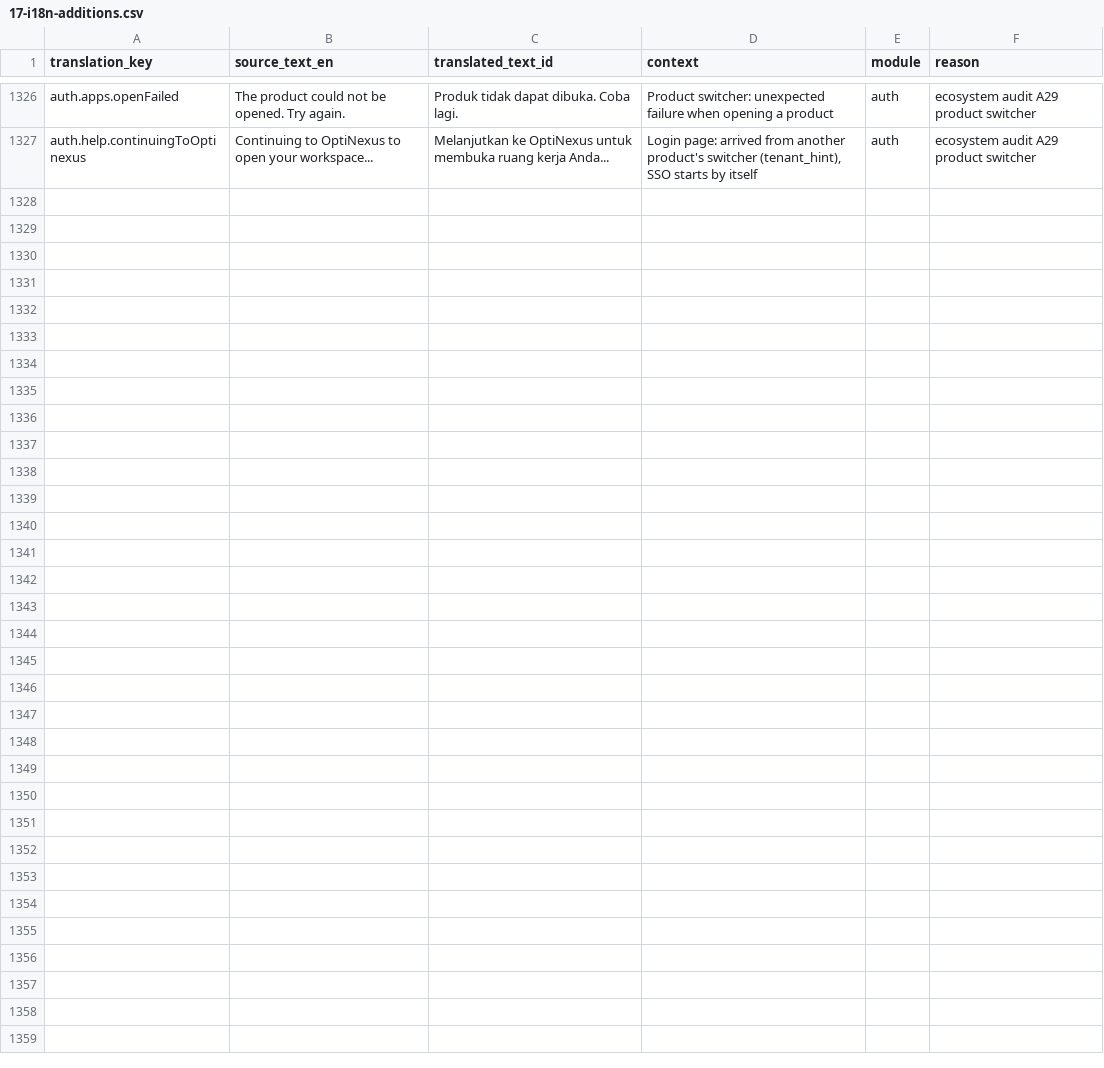
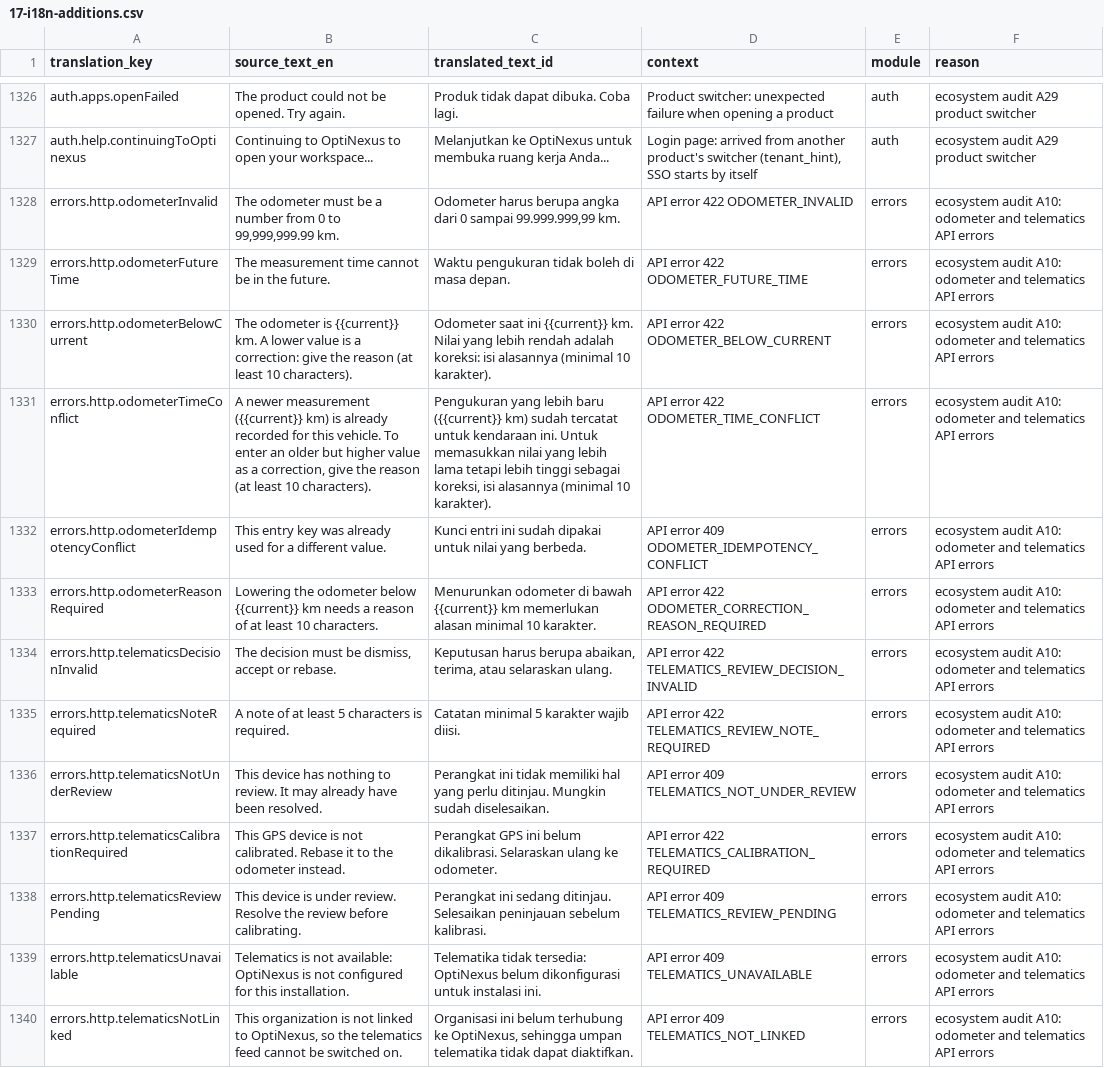
Before and after one commit to gsiddik/OptiFleet-v2, a CSV file: docs/i18n/17-i18n-additions.csv, drawn as a sheet; only a part is shown, gaps mark what is left out.

```diff
--- a/docs/i18n/17-i18n-additions.csv
+++ b/docs/i18n/17-i18n-additions.csv
@@ -1327 +1327,14 @@ auth.apps.openFailed,The product could not be opened. Try again.,Produk tidak da
 auth.help.continuingToOptinexus,Continuing to OptiNexus to open your workspace...,Melanjutkan ke OptiNexus untuk membuka ruang kerja Anda...,"Login page: arrived from another product's switcher (tenant_hint), SSO starts by itself",auth,ecosystem audit A29 product switcher
+errors.http.odometerInvalid,"The odometer must be a number from 0 to 99,999,999.99 km.","Odometer harus berupa angka dari 0 sampai 99.999.999,99 km.",API error 422 ODOMETER_INVALID,errors,ecosystem audit A10: odometer and telematics API errors
+errors.http.odometerFutureTime,The measurement time cannot be in the future.,Waktu pengukuran tidak boleh di masa depan.,API error 422 ODOMETER_FUTURE_TIME,errors,ecosystem audit A10: odometer and telematics API errors
+errors.http.odometerBelowCurrent,The odometer is {{current}} km. A lower value is a correction: give the reason (at least 10 characters).,Odometer saat ini {{current}} km. Nilai yang lebih rendah adalah koreksi: isi alasannya (minimal 10 karakter).,API error 422 ODOMETER_BELOW_CURRENT,errors,ecosystem audit A10: odometer and telematics API errors
+errors.http.odometerTimeConflict,"A newer measurement ({{current}} km) is already recorded for this vehicle. To enter an older but higher value as a correction, give the reason (at least 10 characters).","Pengukuran yang lebih baru ({{current}} km) sudah tercatat untuk kendaraan ini. Untuk memasukkan nilai yang lebih lama tetapi lebih tinggi sebagai koreksi, isi alasannya (minimal 10 karakter).",API error 422 ODOMETER_TIME_CONFLICT,errors,ecosystem audit A10: odometer and telematics API errors
+errors.http.odometerIdempotencyConflict,This entry key was already used for a different value.,Kunci entri ini sudah dipakai untuk nilai yang berbeda.,API error 409 ODOMETER_IDEMPOTENCY_CONFLICT,errors,ecosystem audit A10: odometer and telematics API errors
+errors.http.odometerReasonRequired,Lowering the odometer below {{current}} km needs a reason of at least 10 characters.,Menurunkan odometer di bawah {{current}} km memerlukan alasan minimal 10 karakter.,API error 422 ODOMETER_CORRECTION_REASON_REQUIRED,errors,ecosystem audit A10: odometer and telematics API errors
+errors.http.telematicsDecisionInvalid,"The decision must be dismiss, accept or rebase.","Keputusan harus berupa abaikan, terima, atau selaraskan ulang.",API error 422 TELEMATICS_REVIEW_DECISION_INVALID,errors,ecosystem audit A10: odometer and telematics API errors
+errors.http.telematicsNoteRequired,A note of at least 5 characters is required.,Catatan minimal 5 karakter wajib diisi.,API error 422 TELEMATICS_REVIEW_NOTE_REQUIRED,errors,ecosystem audit A10: odometer and telematics API errors
+errors.http.telematicsNotUnderReview,This device has nothing to review. It may already have been resolved.,Perangkat ini tidak memiliki hal yang perlu ditinjau. Mungkin sudah diselesaikan.,API error 409 TELEMATICS_NOT_UNDER_REVIEW,errors,ecosystem audit A10: odometer and telematics API errors
+errors.http.telematicsCalibrationRequired,This GPS device is not calibrated. Rebase it to the odometer instead.,Perangkat GPS ini belum dikalibrasi. Selaraskan ulang ke odometer.,API error 422 TELEMATICS_CALIBRATION_REQUIRED,errors,ecosystem audit A10: odometer and telematics API errors
+errors.http.telematicsReviewPending,This device is under review. Resolve the review before calibrating.,Perangkat ini sedang ditinjau. Selesaikan peninjauan sebelum kalibrasi.,API error 409 TELEMATICS_REVIEW_PENDING,errors,ecosystem audit A10: odometer and telematics API errors
+errors.http.telematicsUnavailable,Telematics is not available: OptiNexus is not configured for this installation.,Telematika tidak tersedia: OptiNexus belum dikonfigurasi untuk instalasi ini.,API error 409 TELEMATICS_UNAVAILABLE,errors,ecosystem audit A10: odometer and telematics API errors
+errors.http.telematicsNotLinked,"This organization is not linked to OptiNexus, so the telematics feed cannot be switched on.","Organisasi ini belum terhubung ke OptiNexus, sehingga umpan telematika tidak dapat diaktifkan.",API error 409 TELEMATICS_NOT_LINKED,errors,ecosystem audit A10: odometer and telematics API errors
```
Also changed, not shown: 45 other files.
